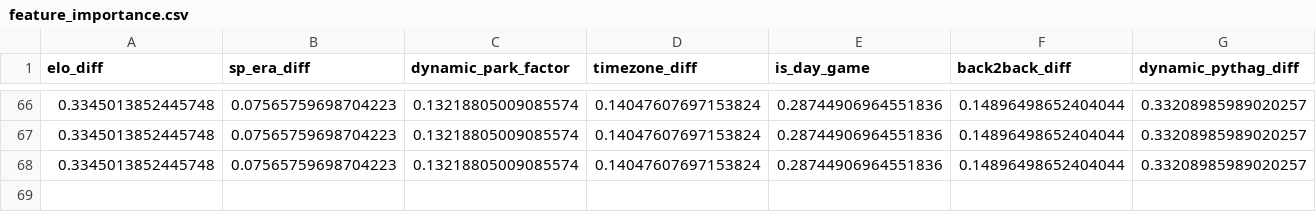
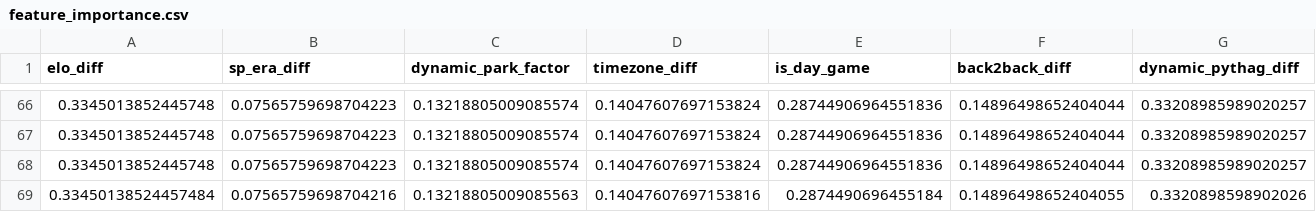
Before and after one commit to wujoshnjr/mlb-prediction-app, a CSV file: data/feature_importance.csv, drawn as a sheet; only a part is shown, gaps mark what is left out; rows hold the shown columns only; the diff names each change by its address in the sheet, - before the commit and + after, or states it on an @@ line.

```diff
--- a/data/feature_importance.csv
+++ b/data/feature_importance.csv
+row 69: 0.33450138524457484 | 0.07565759698704216 | 0.13218805009085563 | 0.14047607697153816 | 0.2874490696455184 | 0.14896498652404055 | 0.3320898598902026
```
Also changed, not shown: data/odds_snapshots/atlanta_braves_pittsburgh_pirates.csv, data/odds_snapshots/chicago_cubs_san_francisco_giants.csv, 35 other files.
